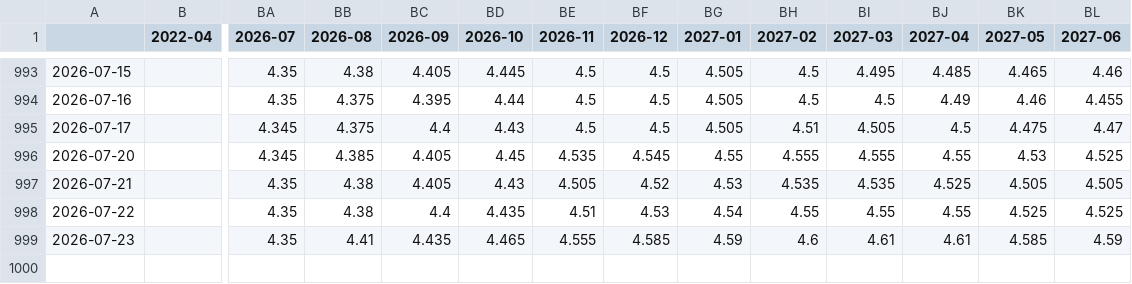
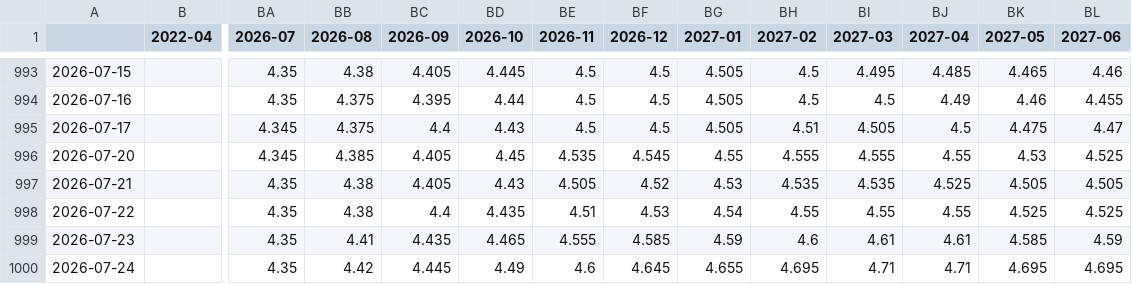
Before and after one commit to bpalmer4/ASX, a CSV file: ASX-COMBINED/ASX-COMBINED.csv, drawn as a sheet; only a part is shown, gaps mark what is left out; rows hold the shown columns only; the diff names each change by its address in the sheet, - before the commit and + after, or states it on an @@ line.

Commit message:
Daily ASX data capture 2026-07-24

```diff
--- a/ASX-COMBINED/ASX-COMBINED.csv
+++ b/ASX-COMBINED/ASX-COMBINED.csv
+row 1000: 2026-07-24 |  | 4.35 | 4.42 | 4.445 | 4.49 | 4.6 | 4.645 | 4.655 | 4.695 | 4.71 | 4.71 | 4.695 | 4.695
```
Also changed, not shown: 8 other files.
